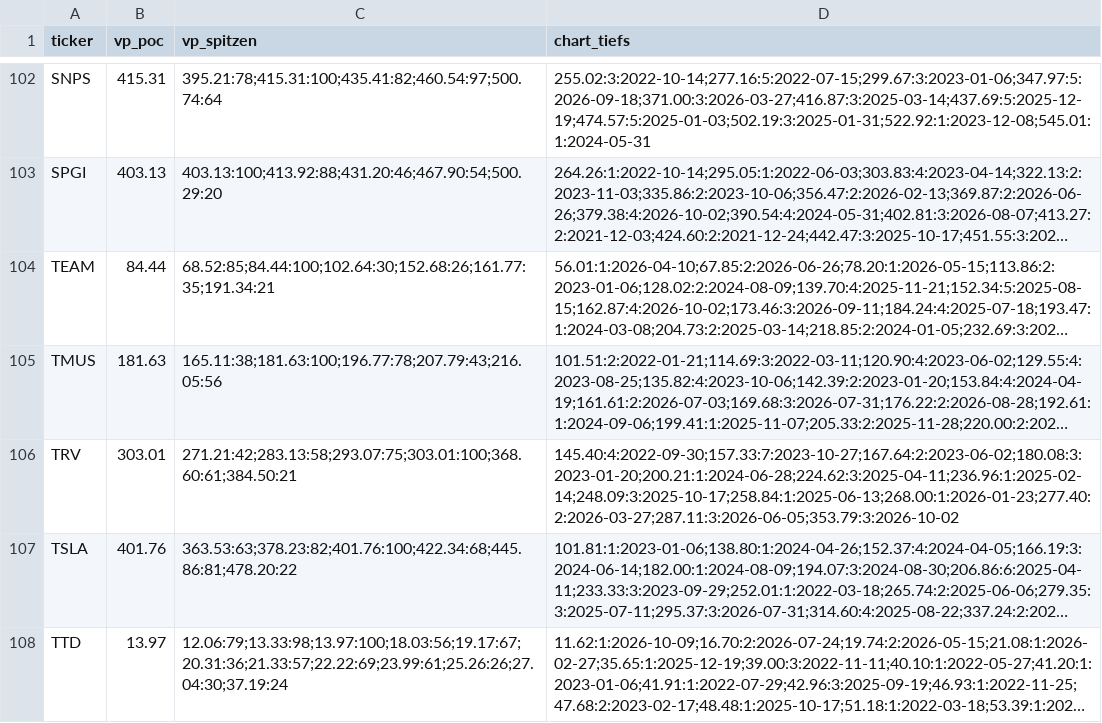
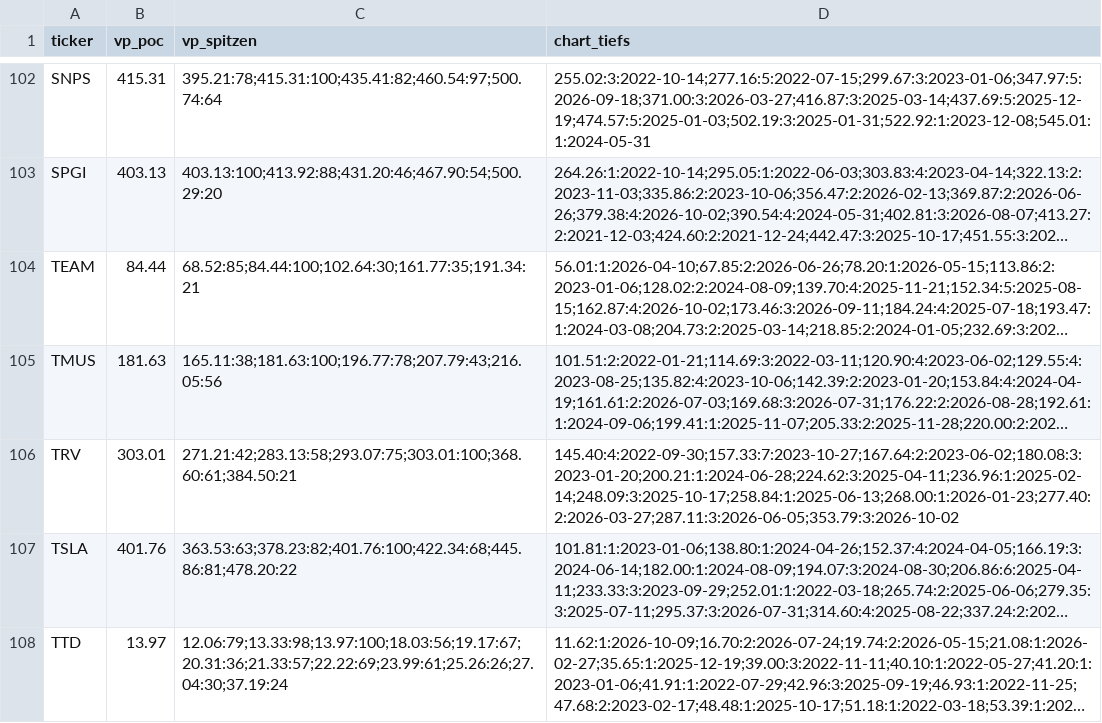
Before and after one commit to hahnpeterph-pixel/boersen-screening, a CSV file: docs/unterstuetzungen.csv, drawn as a sheet; only a part is shown, gaps mark what is left out; long unchanged cells end in …; the diff names each change by its address in the sheet, - before the commit and + after, or states it on an @@ line.

```diff
--- a/docs/unterstuetzungen.csv
+++ b/docs/unterstuetzungen.csv
-C104 (vp_spitzen): 68.52:85;84.44:100;102.64:30;152.68:26;161.77:35;191.34:21
+C104 (vp_spitzen): 68.52:85;84.44:100;102.64:30;161.77:35;191.34:21
```
Also changed, not shown: docs/analysten.csv, docs/boden/boden_heute.csv, 27 other files.
